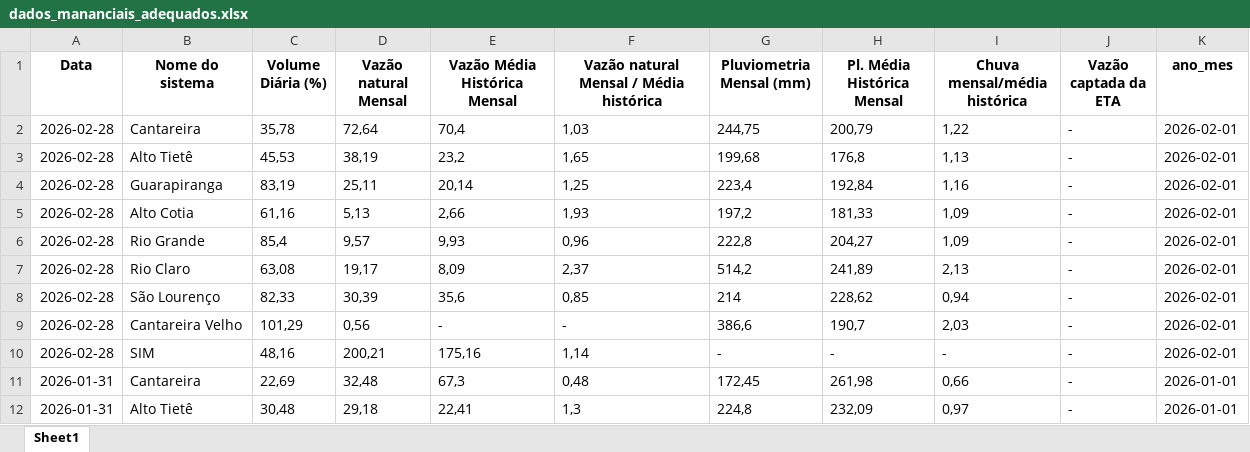
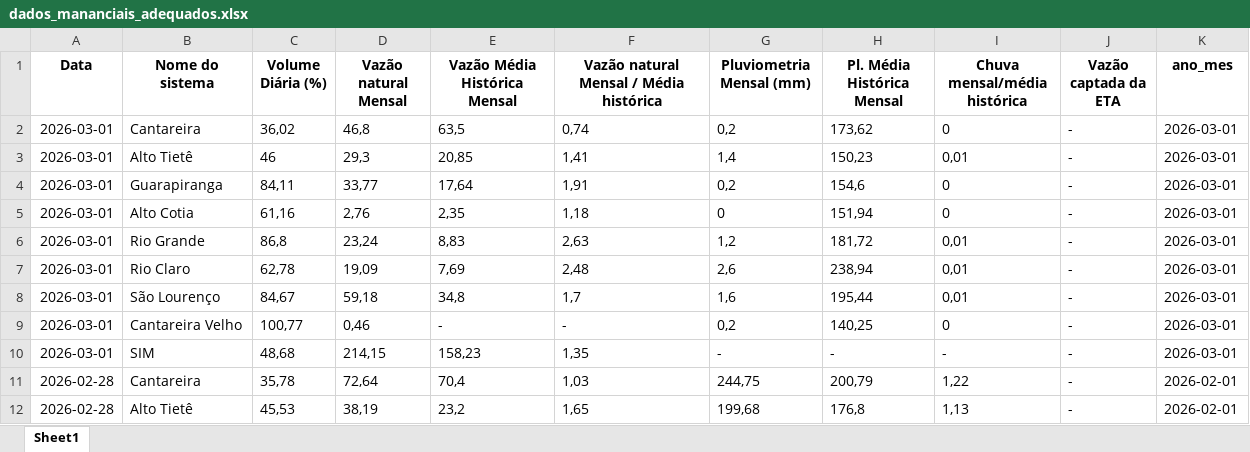
Before and after one commit to BIT-Analytics/extract_sabesp, an Excel workbook: resultados/dados_mananciais_adequados.xlsx, sheet Sheet1, drawn as a sheet; only a part is shown; the shorter side is filled out with more unchanged rows; values as stored, in another font and other column widths than the file's, no borders; the diff names each change by its address in the sheet, - before the commit and + after, or states it on an @@ line.

```diff
--- a/resultados/dados_mananciais_adequados.xlsx (sheet Sheet1)
+++ b/resultados/dados_mananciais_adequados.xlsx (sheet Sheet1)
+row 2: 2026-03-01 | Cantareira | 36,02 | 46,8 | 63,5 | 0,74 | 0,2 | 173,62 | 0 | - | 2026-03-01
+row 3: 2026-03-01 | Alto Tietê | 46 | 29,3 | 20,85 | 1,41 | 1,4 | 150,23 | 0,01 | - | 2026-03-01
+row 4: 2026-03-01 | Guarapiranga | 84,11 | 33,77 | 17,64 | 1,91 | 0,2 | 154,6 | 0 | - | 2026-03-01
+row 5: 2026-03-01 | Alto Cotia | 61,16 | 2,76 | 2,35 | 1,18 | 0 | 151,94 | 0 | - | 2026-03-01
+row 6: 2026-03-01 | Rio Grande | 86,8 | 23,24 | 8,83 | 2,63 | 1,2 | 181,72 | 0,01 | - | 2026-03-01
+row 7: 2026-03-01 | Rio Claro | 62,78 | 19,09 | 7,69 | 2,48 | 2,6 | 238,94 | 0,01 | - | 2026-03-01
+row 8: 2026-03-01 | São Lourenço | 84,67 | 59,18 | 34,8 | 1,7 | 1,6 | 195,44 | 0,01 | - | 2026-03-01
+row 9: 2026-03-01 | Cantareira Velho | 100,77 | 0,46 | - | - | 0,2 | 140,25 | 0 | - | 2026-03-01
+row 10: 2026-03-01 | SIM | 48,68 | 214,15 | 158,23 | 1,35 | - | - | - | - | 2026-03-01
```
Also changed, not shown: 2 other files.
